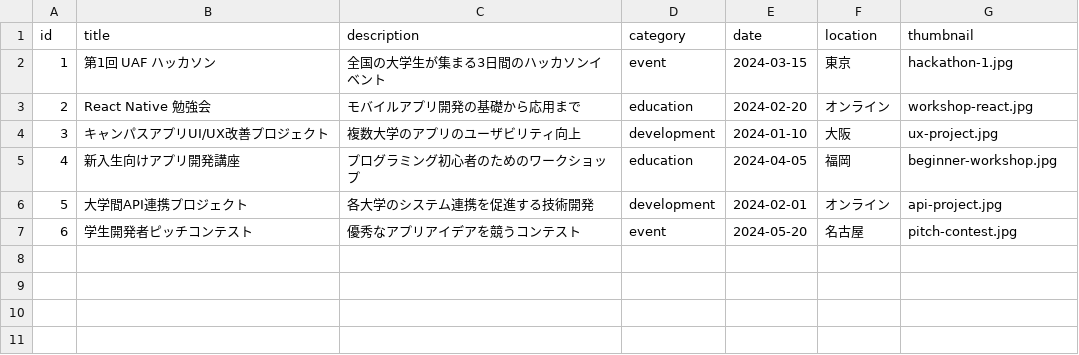
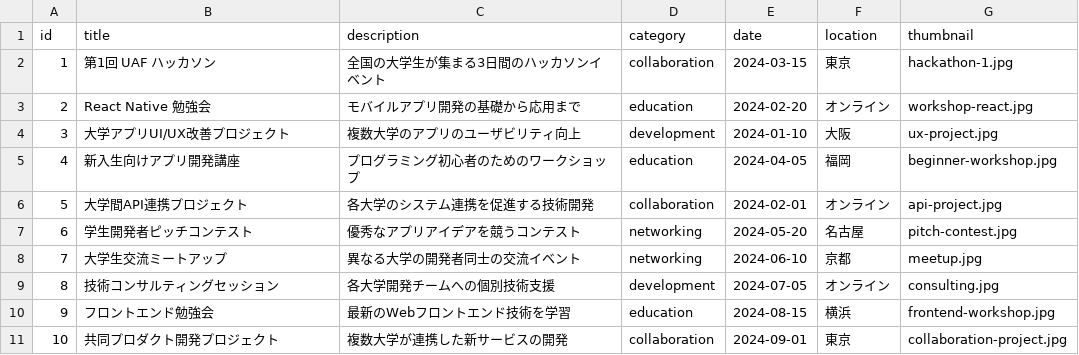
Before and after one commit to kouheisatou/uaf_lp, a CSV file: public/contents/activities.csv, drawn as a sheet.

```diff
--- a/public/contents/activities.csv
+++ b/public/contents/activities.csv
@@ -1,7 +1,11 @@
 id,title,description,category,date,location,thumbnail
-1,第1回 UAF ハッカソン,全国の大学生が集まる3日間のハッカソンイベント,event,2024-03-15,東京,hackathon-1.jpg
+1,第1回 UAF ハッカソン,全国の大学生が集まる3日間のハッカソンイベント,collaboration,2024-03-15,東京,hackathon-1.jpg
 2,React Native 勉強会,モバイルアプリ開発の基礎から応用まで,education,2024-02-20,オンライン,workshop-react.jpg
-3,キャンパスアプリUI/UX改善プロジェクト,複数大学のアプリのユーザビリティ向上,development,2024-01-10,大阪,ux-project.jpg
+3,大学アプリUI/UX改善プロジェクト,複数大学のアプリのユーザビリティ向上,development,2024-01-10,大阪,ux-project.jpg
 4,新入生向けアプリ開発講座,プログラミング初心者のためのワークショップ,education,2024-04-05,福岡,beginner-workshop.jpg
-5,大学間API連携プロジェクト,各大学のシステム連携を促進する技術開発,development,2024-02-01,オンライン,api-project.jpg
-6,学生開発者ピッチコンテスト,優秀なアプリアイデアを競うコンテスト,event,2024-05-20,名古屋,pitch-contest.jpg
+5,大学間API連携プロジェクト,各大学のシステム連携を促進する技術開発,collaboration,2024-02-01,オンライン,api-project.jpg
+6,学生開発者ピッチコンテスト,優秀なアプリアイデアを競うコンテスト,networking,2024-05-20,名古屋,pitch-contest.jpg
+7,大学生交流ミートアップ,異なる大学の開発者同士の交流イベント,networking,2024-06-10,京都,meetup.jpg
+8,技術コンサルティングセッション,各大学開発チームへの個別技術支援,development,2024-07-05,オンライン,consulting.jpg
+9,フロントエンド勉強会,最新のWebフロントエンド技術を学習,education,2024-08-15,横浜,frontend-workshop.jpg
+10,共同プロダクト開発プロジェクト,複数大学が連携した新サービスの開発,collaboration,2024-09-01,東京,collaboration-project.jpg
```
Also changed, not shown: public/contents/members.csv, public/contents/sponsors.csv, 17 other files.
